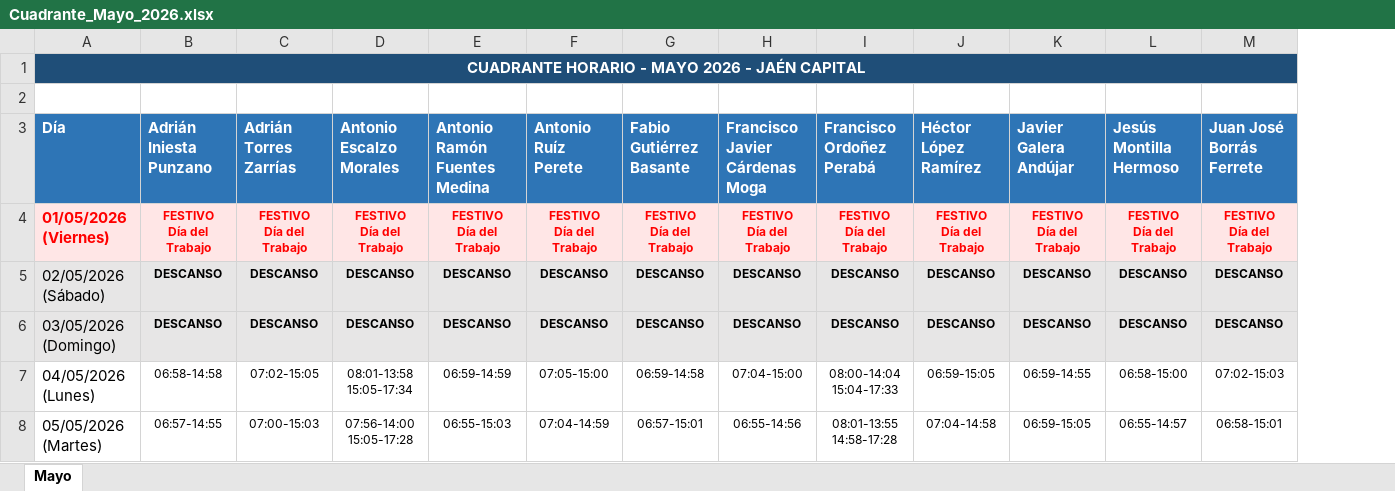
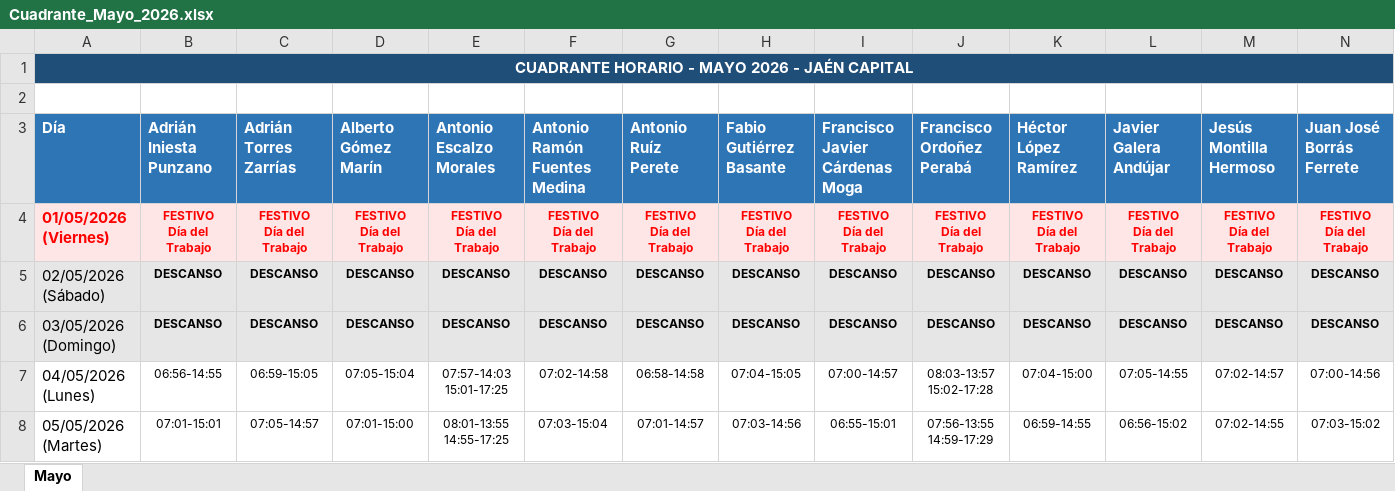
Before and after one commit to antonioescalzo/horarios, an Excel workbook: Cuadrante_Mayo_2026.xlsx, sheet Mayo, drawn as a sheet; only a part is shown; values as stored, in another font and other column widths than the file's, no borders; addresses are those after the commit; ↵ is a line break in a cell; the diff covers the shown part only; the diff names each change by its address in the sheet, - before the commit and + after, or states it on an @@ line.

```diff
--- a/Cuadrante_Mayo_2026.xlsx (sheet Mayo)
+++ b/Cuadrante_Mayo_2026.xlsx (sheet Mayo)
+column D (Alberto Gómez Marín), rows 4-8: FESTIVO ↵ Día del Trabajo | DESCANSO | DESCANSO | 07:05-15:04 | 07:01-15:00
-B7 (Adrián Iniesta Punzano): 06:58-14:58
+B7 (Adrián Iniesta Punzano): 06:56-14:55
-C7 (Adrián Torres Zarrías): 07:02-15:05
+C7 (Adrián Torres Zarrías): 06:59-15:05
-E7 (Antonio Escalzo Morales): 08:01-13:58 ↵ 15:05-17:34
+E7 (Antonio Escalzo Morales): 07:57-14:03 ↵ 15:01-17:25
-F7 (Antonio Ramón Fuentes Medina): 06:59-14:59
+F7 (Antonio Ramón Fuentes Medina): 07:02-14:58
-G7 (Antonio Ruíz Perete): 07:05-15:00
+G7 (Antonio Ruíz Perete): 06:58-14:58
-H7 (Fabio Gutiérrez Basante): 06:59-14:58
+H7 (Fabio Gutiérrez Basante): 07:04-15:05
-I7 (Francisco Javier Cárdenas Moga): 07:04-15:00
+I7 (Francisco Javier Cárdenas Moga): 07:00-14:57
-J7 (Francisco Ordoñez Perabá): 08:00-14:04 ↵ 15:04-17:33
+J7 (Francisco Ordoñez Perabá): 08:03-13:57 ↵ 15:02-17:28
-K7 (Héctor López Ramírez): 06:59-15:05
+K7 (Héctor López Ramírez): 07:04-15:00
-L7 (Javier Galera Andújar): 06:59-14:55
+L7 (Javier Galera Andújar): 07:05-14:55
-M7 (Jesús Montilla Hermoso): 06:58-15:00
+M7 (Jesús Montilla Hermoso): 07:02-14:57
-N7 (Juan José Borrás Ferrete): 07:02-15:03
+N7 (Juan José Borrás Ferrete): 07:00-14:56
-B8 (Adrián Iniesta Punzano): 06:57-14:55
+B8 (Adrián Iniesta Punzano): 07:01-15:01
-C8 (Adrián Torres Zarrías): 07:00-15:03
+C8 (Adrián Torres Zarrías): 07:05-14:57
-E8 (Antonio Escalzo Morales): 07:56-14:00 ↵ 15:05-17:28
+E8 (Antonio Escalzo Morales): 08:01-13:55 ↵ 14:55-17:25
-F8 (Antonio Ramón Fuentes Medina): 06:55-15:03
+F8 (Antonio Ramón Fuentes Medina): 07:03-15:04
-G8 (Antonio Ruíz Perete): 07:04-14:59
+G8 (Antonio Ruíz Perete): 07:01-14:57
-H8 (Fabio Gutiérrez Basante): 06:57-15:01
+H8 (Fabio Gutiérrez Basante): 07:03-14:56
-I8 (Francisco Javier Cárdenas Moga): 06:55-14:56
+I8 (Francisco Javier Cárdenas Moga): 06:55-15:01
-J8 (Francisco Ordoñez Perabá): 08:01-13:55 ↵ 14:58-17:28
+J8 (Francisco Ordoñez Perabá): 07:56-13:55 ↵ 14:59-17:29
-K8 (Héctor López Ramírez): 07:04-14:58
+K8 (Héctor López Ramírez): 06:59-14:55
-L8 (Javier Galera Andújar): 06:59-15:05
+L8 (Javier Galera Andújar): 06:56-15:02
-M8 (Jesús Montilla Hermoso): 06:55-14:57
+M8 (Jesús Montilla Hermoso): 07:02-14:55
-N8 (Juan José Borrás Ferrete): 06:58-15:01
+N8 (Juan José Borrás Ferrete): 07:03-15:02
```
Also changed, not shown: 336 edited cells elsewhere in this sheet, Cuadrante_Abril_2026.xlsx, Cuadrante_Enero_2026.xlsx, 3 other files.
